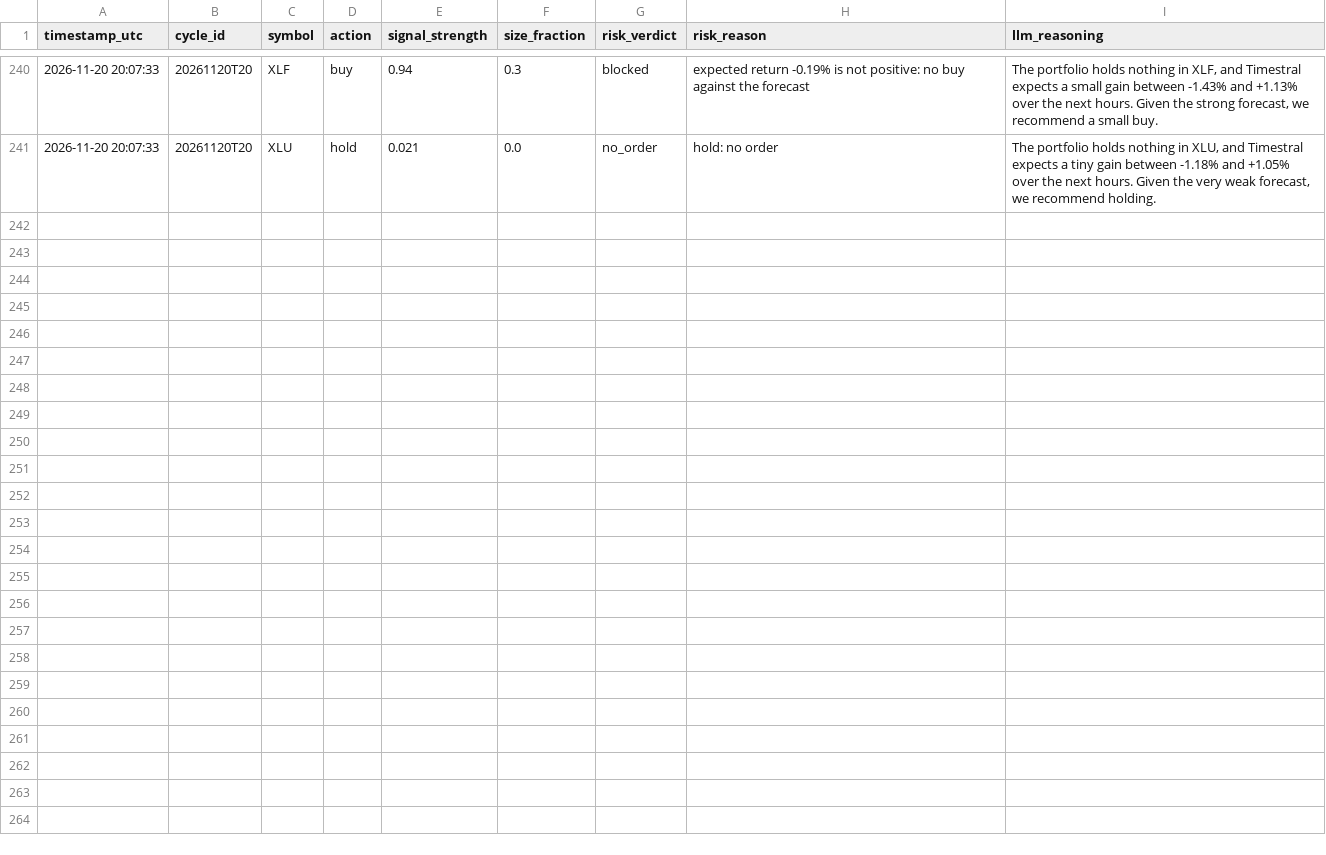
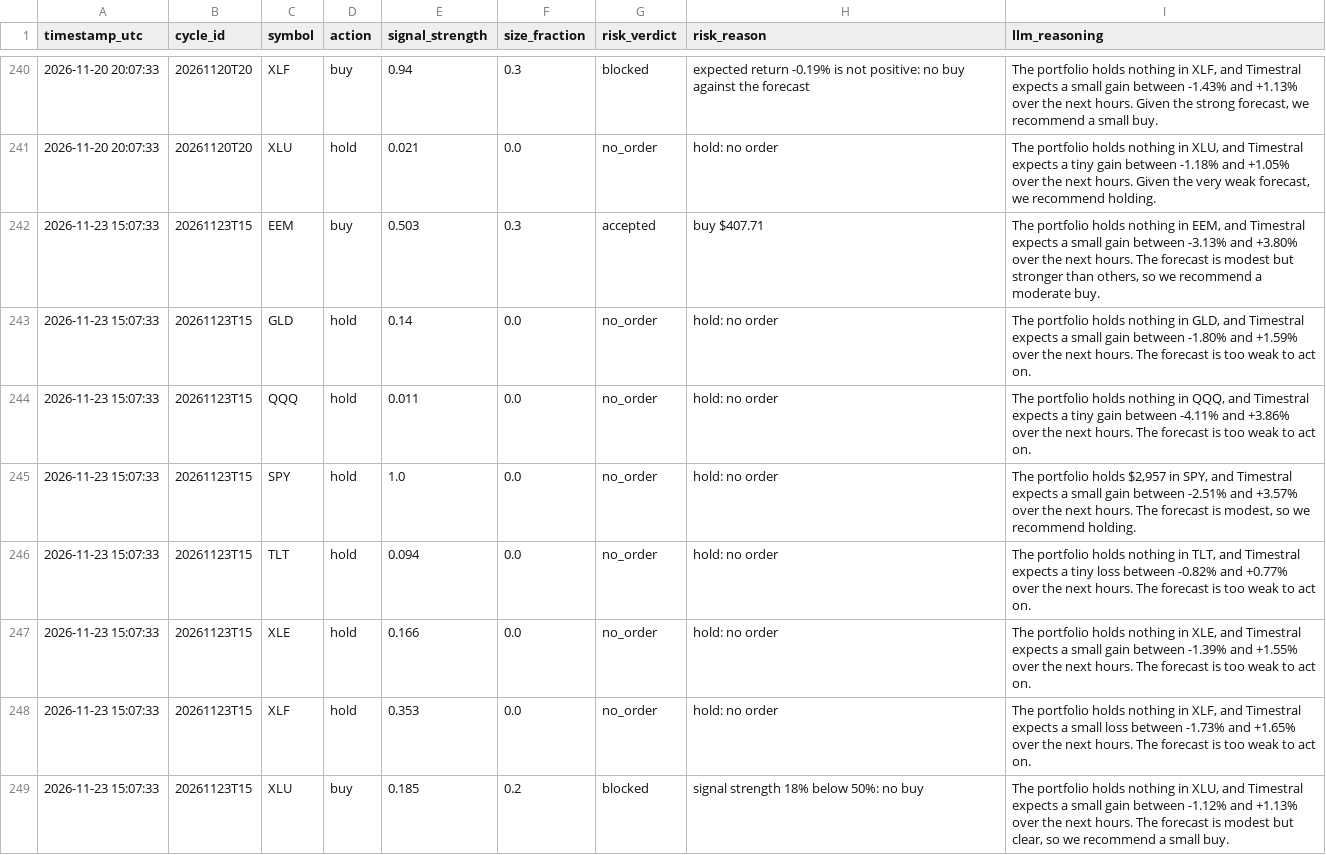
Before and after one commit to capucine-masson/paper-trading, a CSV file: web/public/data/decisions.csv, drawn as a sheet; only a part is shown, gaps mark what is left out; the diff names each change by its address in the sheet, - before the commit and + after, or states it on an @@ line.

```diff
--- a/web/public/data/decisions.csv
+++ b/web/public/data/decisions.csv
+row 242: 2026-11-23 15:07:33 | 20261123T15 | EEM | buy | 0.503 | 0.3 | accepted | buy $407.71 | The portfolio holds nothing in EEM, and Timestral expects a small gain between -3.13% and +3.80% over the next hours. The forecast is modest but stronger than others, so we recommend a moderate buy.
+row 243: 2026-11-23 15:07:33 | 20261123T15 | GLD | hold | 0.14 | 0.0 | no_order | hold: no order | The portfolio holds nothing in GLD, and Timestral expects a small gain between -1.80% and +1.59% over the next hours. The forecast is too weak to act on.
+row 244: 2026-11-23 15:07:33 | 20261123T15 | QQQ | hold | 0.011 | 0.0 | no_order | hold: no order | The portfolio holds nothing in QQQ, and Timestral expects a tiny gain between -4.11% and +3.86% over the next hours. The forecast is too weak to act on.
+row 245: 2026-11-23 15:07:33 | 20261123T15 | SPY | hold | 1.0 | 0.0 | no_order | hold: no order | The portfolio holds $2,957 in SPY, and Timestral expects a small gain between -2.51% and +3.57% over the next hours. The forecast is modest, so we recommend holding.
+row 246: 2026-11-23 15:07:33 | 20261123T15 | TLT | hold | 0.094 | 0.0 | no_order | hold: no order | The portfolio holds nothing in TLT, and Timestral expects a tiny loss between -0.82% and +0.77% over the next hours. The forecast is too weak to act on.
+row 247: 2026-11-23 15:07:33 | 20261123T15 | XLE | hold | 0.166 | 0.0 | no_order | hold: no order | The portfolio holds nothing in XLE, and Timestral expects a small gain between -1.39% and +1.55% over the next hours. The forecast is too weak to act on.
+row 248: 2026-11-23 15:07:33 | 20261123T15 | XLF | hold | 0.353 | 0.0 | no_order | hold: no order | The portfolio holds nothing in XLF, and Timestral expects a small loss between -1.73% and +1.65% over the next hours. The forecast is too weak to act on.
+row 249: 2026-11-23 15:07:33 | 20261123T15 | XLU | buy | 0.185 | 0.2 | blocked | signal strength 18% below 50%: no buy | The portfolio holds nothing in XLU, and Timestral expects a small gain between -1.12% and +1.13% over the next hours. The forecast is modest but clear, so we recommend a small buy.
```
Also changed, not shown: web/public/data/equity.csv, web/public/data/trades.csv, 4 other files.
